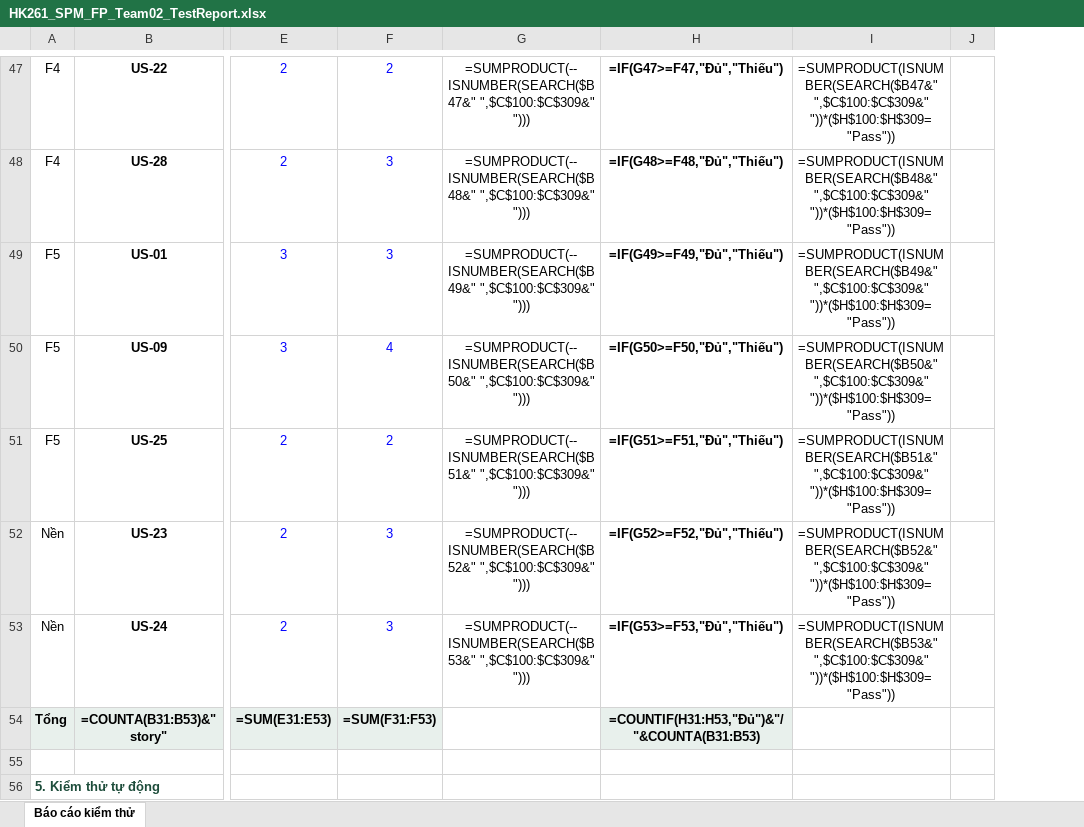
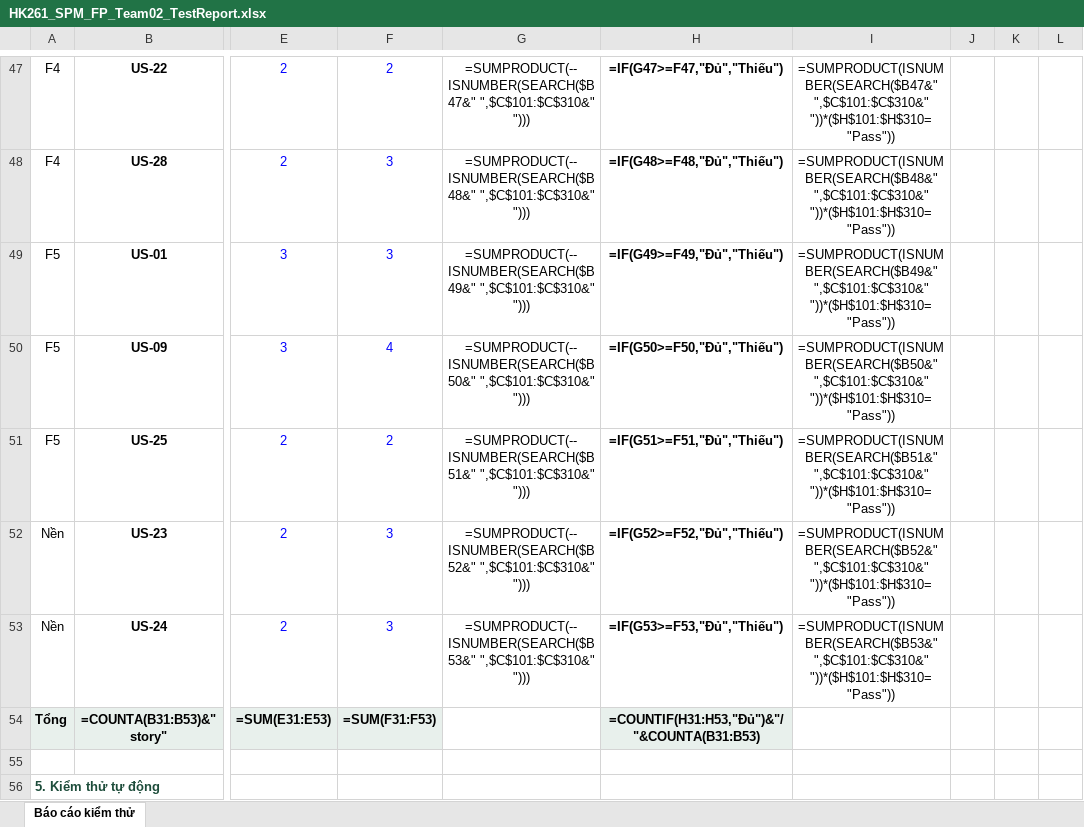
Before and after one commit to ThienDuong-1207/Group02_BookStore, an Excel workbook: docs/test-cases/HK261_SPM_FP_Team02_TestReport.xlsx, sheet Báo cáo kiểm thử, drawn as a sheet; only a part is shown, gaps mark what is left out; values as stored, in another font and other column widths than the file's, no borders; formulas without a stored value are shown as written; conditional formats not drawn; the diff covers the shown part only; the diff names each change by its address in the sheet, - before the commit and + after, or states it on an @@ line.

```diff
--- a/docs/test-cases/HK261_SPM_FP_Team02_TestReport.xlsx (sheet Báo cáo kiểm thử)
+++ b/docs/test-cases/HK261_SPM_FP_Team02_TestReport.xlsx (sheet Báo cáo kiểm thử)
+column K, empty
+column L, empty
-G47: =SUMPRODUCT(--ISNUMBER(SEARCH($B47&" ",$C$100:$C$309&" ")))
+G47: =SUMPRODUCT(--ISNUMBER(SEARCH($B47&" ",$C$101:$C$310&" ")))
-I47: =SUMPRODUCT(ISNUMBER(SEARCH($B47&" ",$C$100:$C$309&" "))*($H$100:$H$309="Pass"))
+I47: =SUMPRODUCT(ISNUMBER(SEARCH($B47&" ",$C$101:$C$310&" "))*($H$101:$H$310="Pass"))
-G48: =SUMPRODUCT(--ISNUMBER(SEARCH($B48&" ",$C$100:$C$309&" ")))
+G48: =SUMPRODUCT(--ISNUMBER(SEARCH($B48&" ",$C$101:$C$310&" ")))
-I48: =SUMPRODUCT(ISNUMBER(SEARCH($B48&" ",$C$100:$C$309&" "))*($H$100:$H$309="Pass"))
+I48: =SUMPRODUCT(ISNUMBER(SEARCH($B48&" ",$C$101:$C$310&" "))*($H$101:$H$310="Pass"))
-G49: =SUMPRODUCT(--ISNUMBER(SEARCH($B49&" ",$C$100:$C$309&" ")))
+G49: =SUMPRODUCT(--ISNUMBER(SEARCH($B49&" ",$C$101:$C$310&" ")))
-I49: =SUMPRODUCT(ISNUMBER(SEARCH($B49&" ",$C$100:$C$309&" "))*($H$100:$H$309="Pass"))
+I49: =SUMPRODUCT(ISNUMBER(SEARCH($B49&" ",$C$101:$C$310&" "))*($H$101:$H$310="Pass"))
-G50: =SUMPRODUCT(--ISNUMBER(SEARCH($B50&" ",$C$100:$C$309&" ")))
+G50: =SUMPRODUCT(--ISNUMBER(SEARCH($B50&" ",$C$101:$C$310&" ")))
-I50: =SUMPRODUCT(ISNUMBER(SEARCH($B50&" ",$C$100:$C$309&" "))*($H$100:$H$309="Pass"))
+I50: =SUMPRODUCT(ISNUMBER(SEARCH($B50&" ",$C$101:$C$310&" "))*($H$101:$H$310="Pass"))
-G51: =SUMPRODUCT(--ISNUMBER(SEARCH($B51&" ",$C$100:$C$309&" ")))
+G51: =SUMPRODUCT(--ISNUMBER(SEARCH($B51&" ",$C$101:$C$310&" ")))
-I51: =SUMPRODUCT(ISNUMBER(SEARCH($B51&" ",$C$100:$C$309&" "))*($H$100:$H$309="Pass"))
+I51: =SUMPRODUCT(ISNUMBER(SEARCH($B51&" ",$C$101:$C$310&" "))*($H$101:$H$310="Pass"))
-G52: =SUMPRODUCT(--ISNUMBER(SEARCH($B52&" ",$C$100:$C$309&" ")))
+G52: =SUMPRODUCT(--ISNUMBER(SEARCH($B52&" ",$C$101:$C$310&" ")))
-I52: =SUMPRODUCT(ISNUMBER(SEARCH($B52&" ",$C$100:$C$309&" "))*($H$100:$H$309="Pass"))
+I52: =SUMPRODUCT(ISNUMBER(SEARCH($B52&" ",$C$101:$C$310&" "))*($H$101:$H$310="Pass"))
-G53: =SUMPRODUCT(--ISNUMBER(SEARCH($B53&" ",$C$100:$C$309&" ")))
+G53: =SUMPRODUCT(--ISNUMBER(SEARCH($B53&" ",$C$101:$C$310&" ")))
-I53: =SUMPRODUCT(ISNUMBER(SEARCH($B53&" ",$C$100:$C$309&" "))*($H$100:$H$309="Pass"))
+I53: =SUMPRODUCT(ISNUMBER(SEARCH($B53&" ",$C$101:$C$310&" "))*($H$101:$H$310="Pass"))
```
Also changed, not shown: 1 added row and 55 edited cells elsewhere in this sheet.
